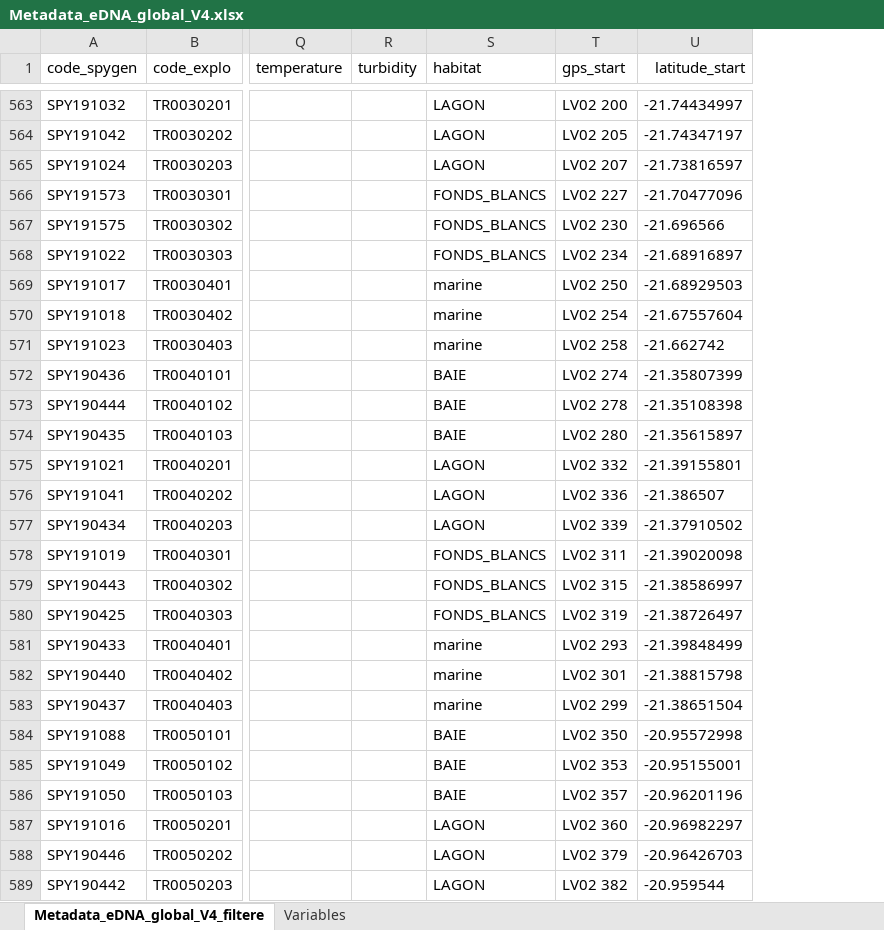
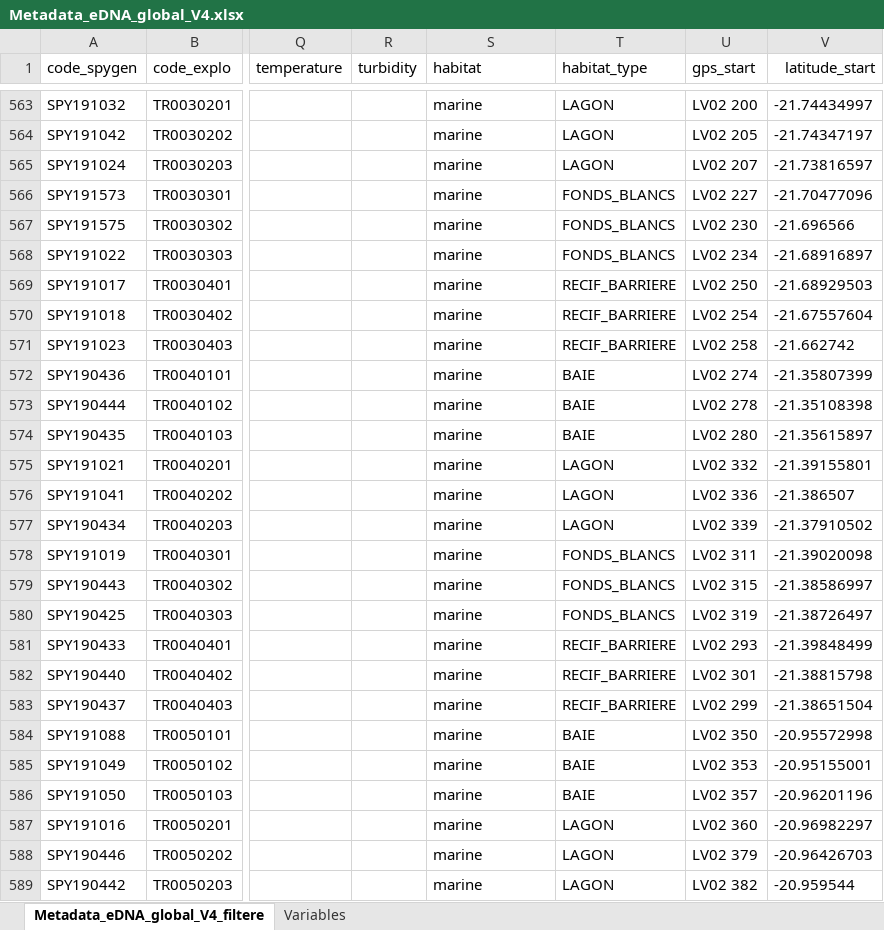
Before and after one commit to virginiemarques/Global_eDNA, an Excel workbook: metadata/Metadata_eDNA_global_V4.xlsx, sheet Metadata_eDNA_global_V4_filtere, drawn as a sheet; only a part is shown, gaps mark what is left out; values as stored, in another font and other column widths than the file's, no borders; the diff covers the shown part only; the diff names each change by its address in the sheet, - before the commit and + after, or states it on an @@ line.

Commit message:
correct metadata NC

```diff
--- a/metadata/Metadata_eDNA_global_V4.xlsx (sheet Metadata_eDNA_global_V4_filtere)
+++ b/metadata/Metadata_eDNA_global_V4.xlsx (sheet Metadata_eDNA_global_V4_filtere)
+column T (habitat_type), rows 563-589: LAGON | LAGON | LAGON | FONDS_BLANCS | FONDS_BLANCS | FONDS_BLANCS | RECIF_BARRIERE | RECIF_BARRIERE | RECIF_BARRIERE | BAIE | BAIE | BAIE | LAGON | LAGON | LAGON | FONDS_BLANCS | FONDS_BLANCS | FONDS_BLANCS | RECIF_BARRIERE | RECIF_BARRIERE | RECIF_BARRIERE | BAIE | BAIE | BAIE | LAGON | LAGON | LAGON
-S563:S565 (habitat): LAGON
+S563:S565 (habitat): marine
-S566:S568 (habitat): FONDS_BLANCS
+S566:S568 (habitat): marine
-S572:S574 (habitat): BAIE
+S572:S574 (habitat): marine
-S575:S577 (habitat): LAGON
+S575:S577 (habitat): marine
-S578:S580 (habitat): FONDS_BLANCS
+S578:S580 (habitat): marine
-S584:S586 (habitat): BAIE
+S584:S586 (habitat): marine
-S587:S589 (habitat): LAGON
+S587:S589 (habitat): marine
```
Also changed, not shown: 215 edited cells and cell formats elsewhere in this sheet, 3 other files.
